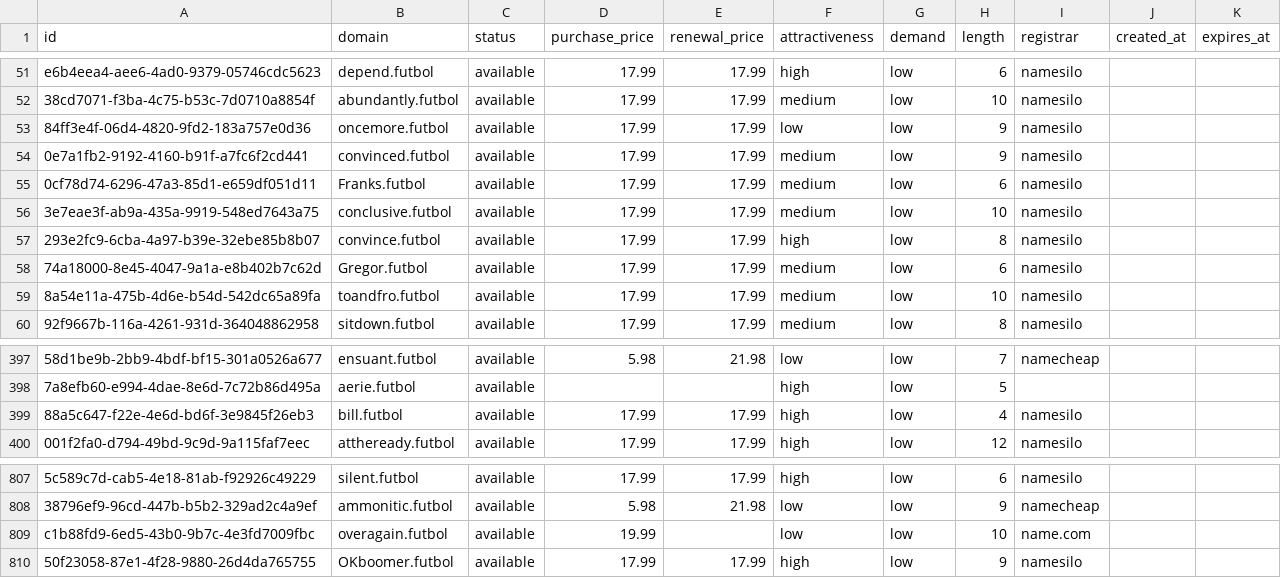
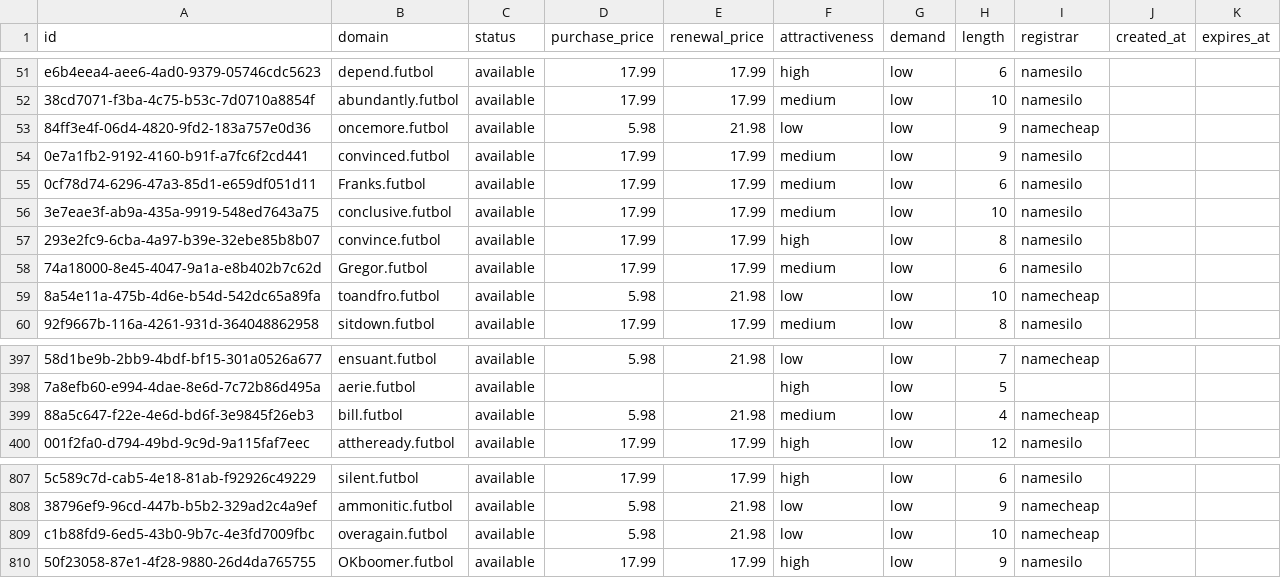
Before and after one commit to UniqueDomains/futbol-oneword-domains, a CSV file: futbol.csv, drawn as a sheet; only a part is shown, gaps mark what is left out; the diff names each change by its address in the sheet, - before the commit and + after, or states it on an @@ line.

Commit message:
Domains update

```diff
--- a/futbol.csv
+++ b/futbol.csv
-D53 (purchase_price): 17.99
+D53 (purchase_price): 5.98
-E53 (renewal_price): 17.99
+E53 (renewal_price): 21.98
-I53 (registrar): namesilo
+I53 (registrar): namecheap
-D59 (purchase_price): 17.99
+D59 (purchase_price): 5.98
-E59 (renewal_price): 17.99
+E59 (renewal_price): 21.98
-F59 (attractiveness): medium
+F59 (attractiveness): low
-I59 (registrar): namesilo
+I59 (registrar): namecheap
-D399 (purchase_price): 17.99
+D399 (purchase_price): 5.98
-E399 (renewal_price): 17.99
+E399 (renewal_price): 21.98
-F399 (attractiveness): high
+F399 (attractiveness): medium
-I399 (registrar): namesilo
+I399 (registrar): namecheap
-D809 (purchase_price): 19.99
+D809 (purchase_price): 5.98
-E809 (renewal_price): (empty)
+E809 (renewal_price): 21.98
-I809 (registrar): name.com
+I809 (registrar): namecheap
```
Also changed, not shown: 4 other files.
